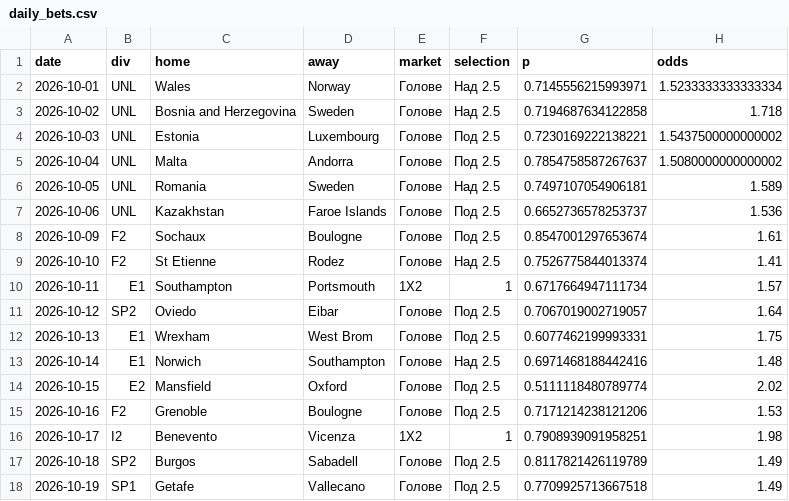
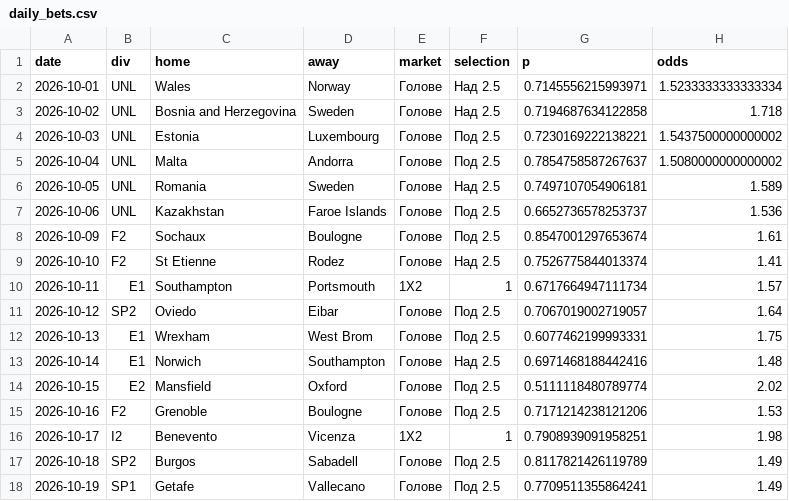
Before and after one commit to mnikolov9/football-prediction, a CSV file: data/log/daily_bets.csv, drawn as a sheet.

```diff
--- a/data/log/daily_bets.csv
+++ b/data/log/daily_bets.csv
@@ -17,2 +17,2 @@ date,div,home,away,market,selection,p,odds
 2026-10-18,SP2,Burgos,Sabadell,Голове,Под 2.5,0.8117821426119789,1.49
-2026-10-19,SP1,Getafe,Vallecano,Голове,Под 2.5,0.7709925713667518,1.49
+2026-10-19,SP1,Getafe,Vallecano,Голове,Под 2.5,0.7709511355864241,1.49
```
Also changed, not shown: data/log/motd.csv, data/log/predictions.csv, 9 other files.
